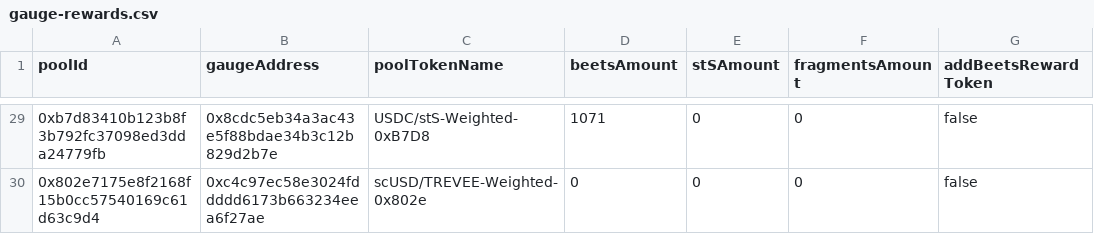
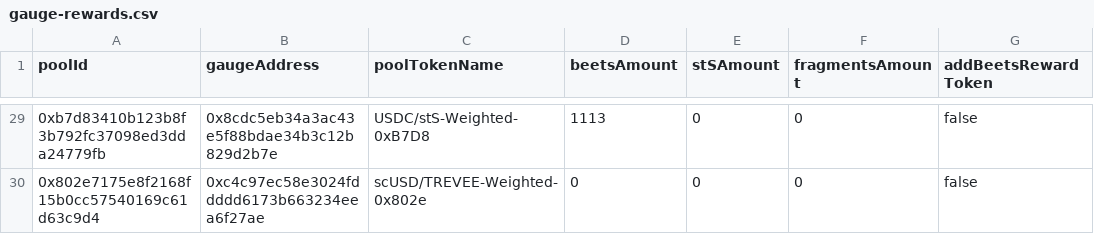
Before and after one commit to beethovenxfi/ops-automation, a CSV file: src/gaugeAutomation/review-data/gauge-rewards.csv, drawn as a sheet; only a part is shown, gaps mark what is left out; the diff covers the shown part only; the diff names each change by its address in the sheet, - before the commit and + after, or states it on an @@ line.

```diff
--- a/src/gaugeAutomation/review-data/gauge-rewards.csv
+++ b/src/gaugeAutomation/review-data/gauge-rewards.csv
-D29 (beetsAmount): 1071
+D29 (beetsAmount): 1113
```
Also changed, not shown: 21 edited cells elsewhere in this file, 1 other file.
